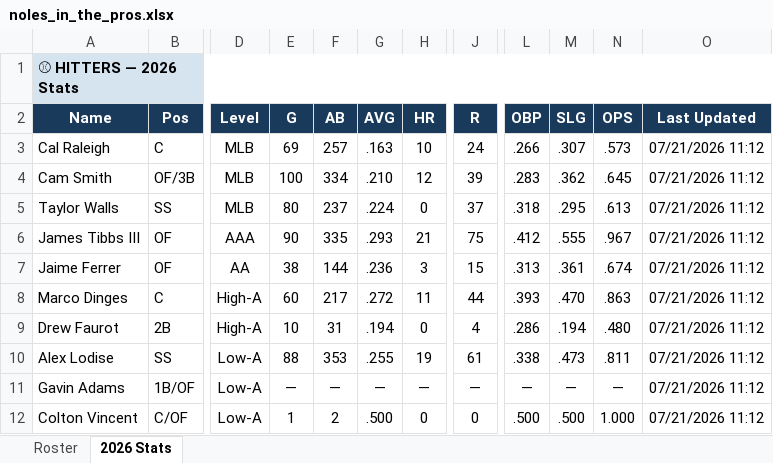
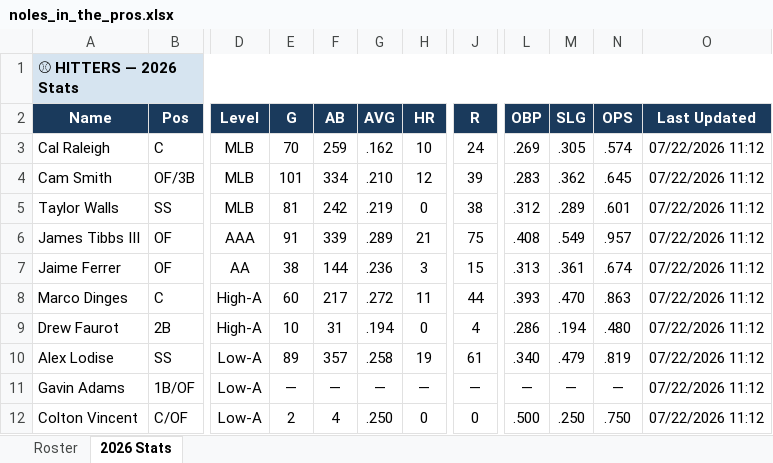
Before and after one commit to JohnVNoles/noles-in-the-show, an Excel workbook: noles_in_the_pros.xlsx, sheet 2026 Stats, drawn as a sheet; only a part is shown, gaps mark what is left out; values as stored, in another font and other column widths than the file's, no borders; the diff covers the shown part only; the diff names each change by its address in the sheet, - before the commit and + after, or states it on an @@ line.

```diff
--- a/noles_in_the_pros.xlsx (sheet 2026 Stats)
+++ b/noles_in_the_pros.xlsx (sheet 2026 Stats)
-E3 (G): 69
+E3 (G): 70
-F3 (AB): 257
+F3 (AB): 259
-G3 (AVG): .163
+G3 (AVG): .162
-L3 (OBP): .266
+L3 (OBP): .269
-M3 (SLG): .307
+M3 (SLG): .305
-N3 (OPS): .573
+N3 (OPS): .574
-O3:O12 (Last Updated): 07/21/2026 11:12
+O3:O12 (Last Updated): 07/22/2026 11:12
-E4 (G): 100
+E4 (G): 101
-E5 (G): 80
+E5 (G): 81
-F5 (AB): 237
+F5 (AB): 242
-G5 (AVG): .224
+G5 (AVG): .219
-J5 (R): 37
+J5 (R): 38
-L5 (OBP): .318
+L5 (OBP): .312
-M5 (SLG): .295
+M5 (SLG): .289
-N5 (OPS): .613
+N5 (OPS): .601
-E6 (G): 90
+E6 (G): 91
-F6 (AB): 335
+F6 (AB): 339
-G6 (AVG): .293
+G6 (AVG): .289
-L6 (OBP): .412
+L6 (OBP): .408
-M6 (SLG): .555
+M6 (SLG): .549
-N6 (OPS): .967
+N6 (OPS): .957
-E10 (G): 88
+E10 (G): 89
-F10 (AB): 353
+F10 (AB): 357
-G10 (AVG): .255
+G10 (AVG): .258
-L10 (OBP): .338
+L10 (OBP): .340
-M10 (SLG): .473
+M10 (SLG): .479
-N10 (OPS): .811
+N10 (OPS): .819
-E12 (G): 1
+E12 (G): 2
-F12 (AB): 2
+F12 (AB): 4
-G12 (AVG): .500
+G12 (AVG): .250
-M12 (SLG): .500
+M12 (SLG): .250
-N12 (OPS): 1.000
+N12 (OPS): .750
```
Also changed, not shown: 67 edited cells elsewhere in this sheet, 4 other files.
